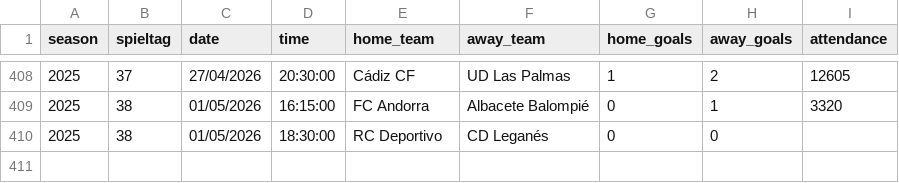
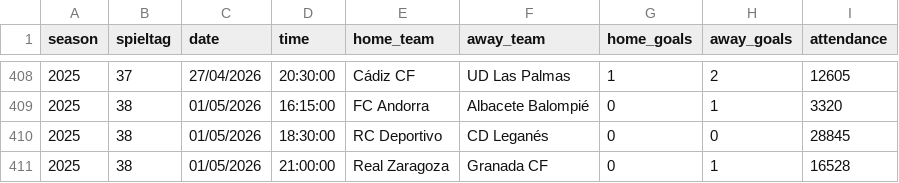
Before and after one commit to jdiegots/aforolab, a CSV file: public/data/matches/segunda_2025_j1-15.csv, drawn as a sheet; only a part is shown, gaps mark what is left out.

```diff
--- a/public/data/matches/segunda_2025_j1-15.csv
+++ b/public/data/matches/segunda_2025_j1-15.csv
@@ -409,2 +409,3 @@ season,spieltag,date,time,home_team,away_team,home_goals,away_goals,attendance
 2025,38,01/05/2026,16:15:00,FC Andorra,Albacete Balompié,0,1,3320
-2025,38,01/05/2026,18:30:00,RC Deportivo,CD Leganés,0,0,
+2025,38,01/05/2026,18:30:00,RC Deportivo,CD Leganés,0,0,28845
+2025,38,01/05/2026,21:00:00,Real Zaragoza,Granada CF,0,1,16528
```
Also changed, not shown: public/data/matches/laliga_2025_j1-13.csv.
